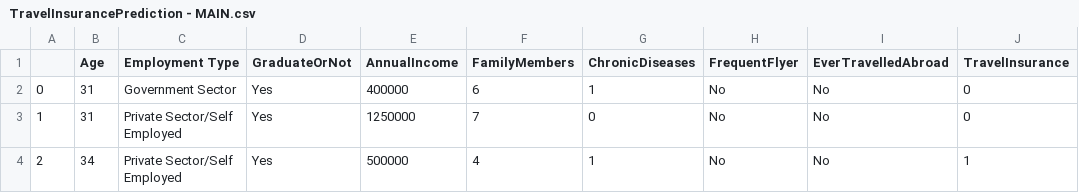
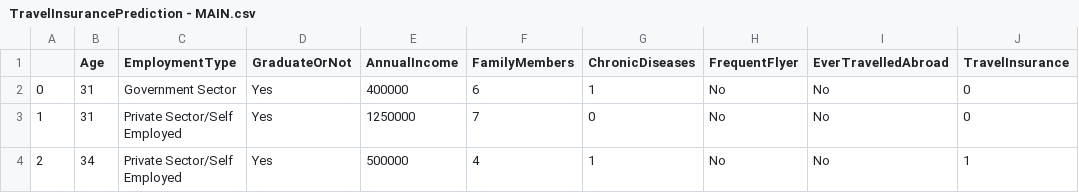
Before and after one commit to Amit7485/AMIT-PATILL, a CSV file: TravelInsurancePrediction - MAIN.csv, drawn as a sheet; only a part is shown.

Commit message:
Update TravelInsurancePrediction - MAIN.csv

```diff
--- a/TravelInsurancePrediction - MAIN.csv
+++ b/TravelInsurancePrediction - MAIN.csv
@@ -1,2 +1,2 @@
-,Age,Employment Type,GraduateOrNot,AnnualIncome,FamilyMembers,ChronicDiseases,FrequentFlyer,EverTravelledAbroad,TravelInsurance
+,Age,EmploymentType,GraduateOrNot,AnnualIncome,FamilyMembers,ChronicDiseases,FrequentFlyer,EverTravelledAbroad,TravelInsurance
 0,31,Government Sector,Yes,400000,6,1,No,No,0
```
